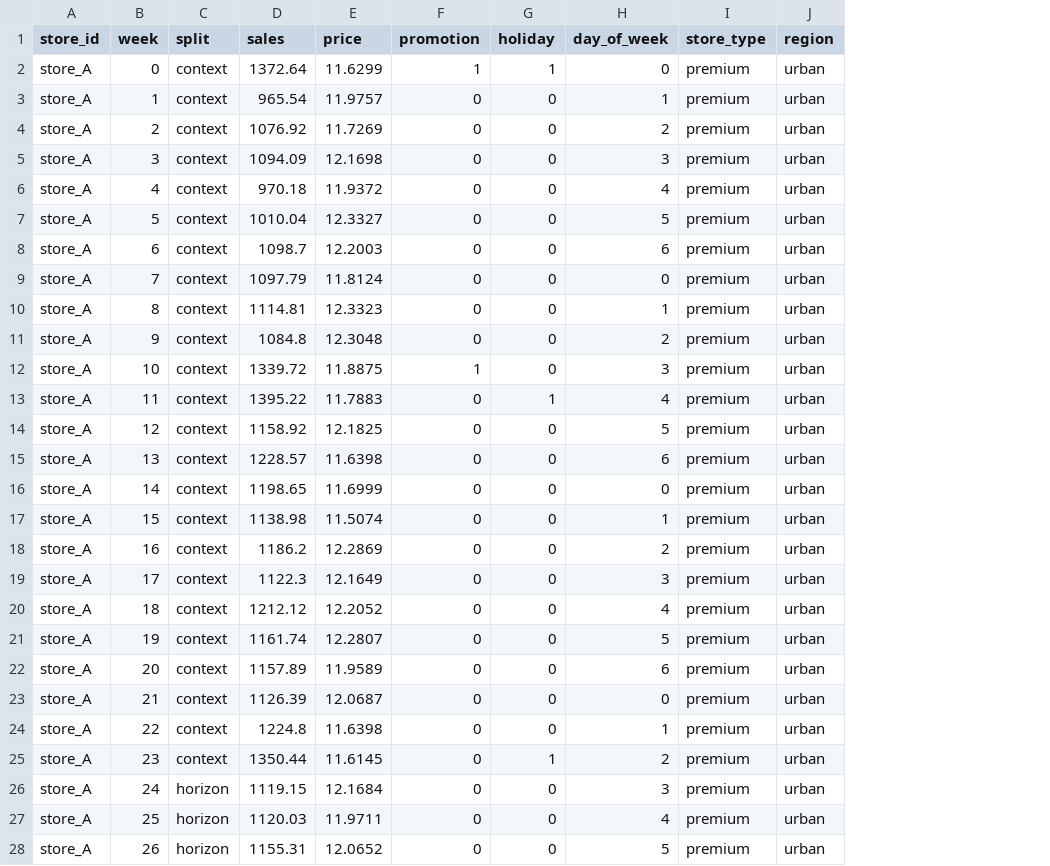
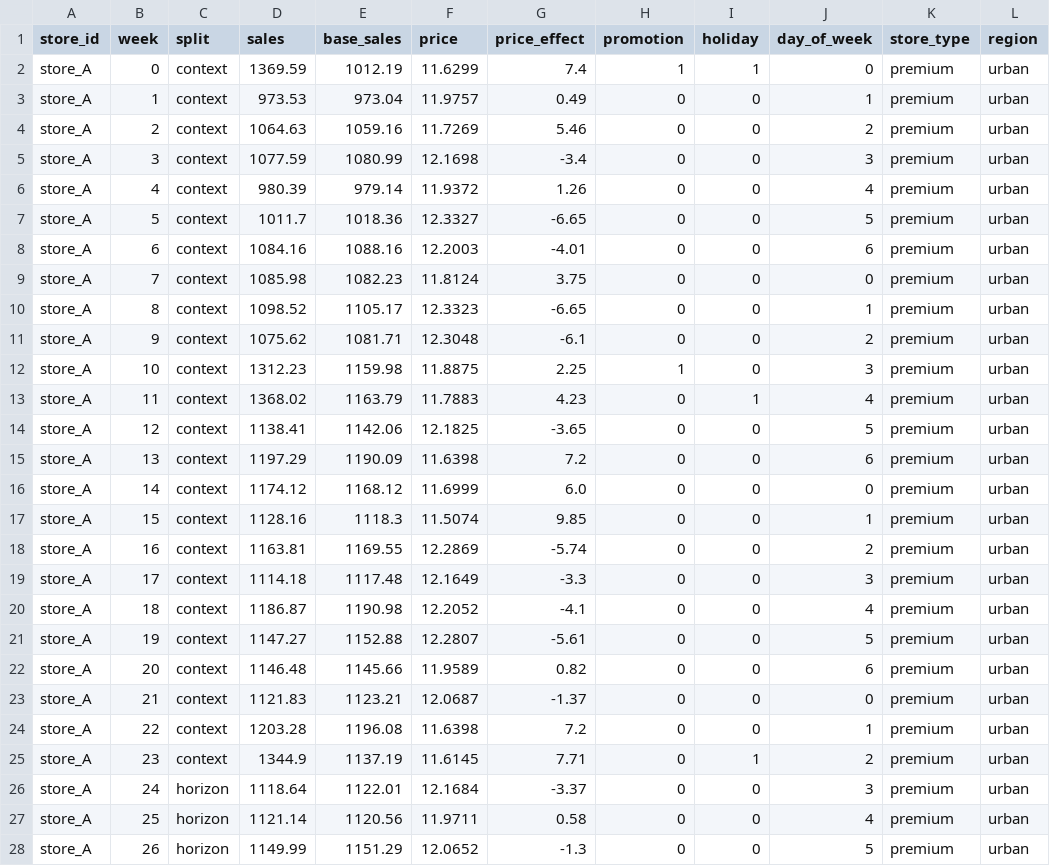
Before and after one commit to CHENDONALD/scientific-agent-skills, a CSV file: scientific-skills/timesfm-forecasting/examples/covariates-forecasting/output/sales_with_covariates.csv, drawn as a sheet; only a part is shown; the diff covers the shown part only; the diff names each change by its address in the sheet, - before the commit and + after, or states it on an @@ line.

Commit message:
feat(timesfm): complete all three examples with quality docs
- anomaly-detection: full two-phase rewrite (context Z-score + forecast PI),
  2-panel viz, Sep 2023 correctly flagged CRITICAL (z=+3.03)
- covariates-forecasting: v3 rewrite with variable-shadowing bug fixed,
  2x2 shared-axis viz showing actionable covariate decomposition,
  108-row CSV with distinct per-store price arrays
- global-temperature: output/ subfolder reorganization (all 6 output files
  moved, 5 scripts + shell script paths updated)
- SKILL.md: added Examples table, Quality Checklist, Common Mistakes (8 items),
  Validation & Verification with regression assertions
- .gitattributes already at repo root covering all binary types

```diff
--- a/scientific-skills/timesfm-forecasting/examples/covariates-forecasting/output/sales_with_covariates.csv
+++ b/scientific-skills/timesfm-forecasting/examples/covariates-forecasting/output/sales_with_covariates.csv
+column E (base_sales), rows 2-28: 1012.19 | 973.04 | 1059.16 | 1080.99 | 979.14 | 1018.36 | 1088.16 | 1082.23 | 1105.17 | 1081.71 | 1159.98 | 1163.79 | 1142.06 | 1190.09 | 1168.12 | 1118.3 | 1169.55 | 1117.48 | 1190.98 | 1152.88 | 1145.66 | 1123.21 | 1196.08 | 1137.19 | 1122.01 | 1120.56 | 1151.29
+column G (price_effect), rows 2-28: 7.4 | 0.49 | 5.46 | -3.4 | 1.26 | -6.65 | -4.01 | 3.75 | -6.65 | -6.1 | 2.25 | 4.23 | -3.65 | 7.2 | 6.0 | 9.85 | -5.74 | -3.3 | -4.1 | -5.61 | 0.82 | -1.37 | 7.2 | 7.71 | -3.37 | 0.58 | -1.3
-D2 (sales): 1372.64
+D2 (sales): 1369.59
-D3 (sales): 965.54
+D3 (sales): 973.53
-D4 (sales): 1076.92
+D4 (sales): 1064.63
-D5 (sales): 1094.09
+D5 (sales): 1077.59
-D6 (sales): 970.18
+D6 (sales): 980.39
-D7 (sales): 1010.04
+D7 (sales): 1011.7
-D8 (sales): 1098.7
+D8 (sales): 1084.16
-D9 (sales): 1097.79
+D9 (sales): 1085.98
-D10 (sales): 1114.81
+D10 (sales): 1098.52
-D11 (sales): 1084.8
+D11 (sales): 1075.62
-D12 (sales): 1339.72
+D12 (sales): 1312.23
-D13 (sales): 1395.22
+D13 (sales): 1368.02
-D14 (sales): 1158.92
+D14 (sales): 1138.41
-D15 (sales): 1228.57
+D15 (sales): 1197.29
-D16 (sales): 1198.65
+D16 (sales): 1174.12
-D17 (sales): 1138.98
+D17 (sales): 1128.16
-D18 (sales): 1186.2
+D18 (sales): 1163.81
-D19 (sales): 1122.3
+D19 (sales): 1114.18
-D20 (sales): 1212.12
+D20 (sales): 1186.87
-D21 (sales): 1161.74
+D21 (sales): 1147.27
-D22 (sales): 1157.89
+D22 (sales): 1146.48
-D23 (sales): 1126.39
+D23 (sales): 1121.83
-D24 (sales): 1224.8
+D24 (sales): 1203.28
-D25 (sales): 1350.44
+D25 (sales): 1344.9
-D26 (sales): 1119.15
+D26 (sales): 1118.64
-D27 (sales): 1120.03
+D27 (sales): 1121.14
-D28 (sales): 1155.31
+D28 (sales): 1149.99
```
Also changed, not shown: 81 edited cells elsewhere in this file, 19 other files.
